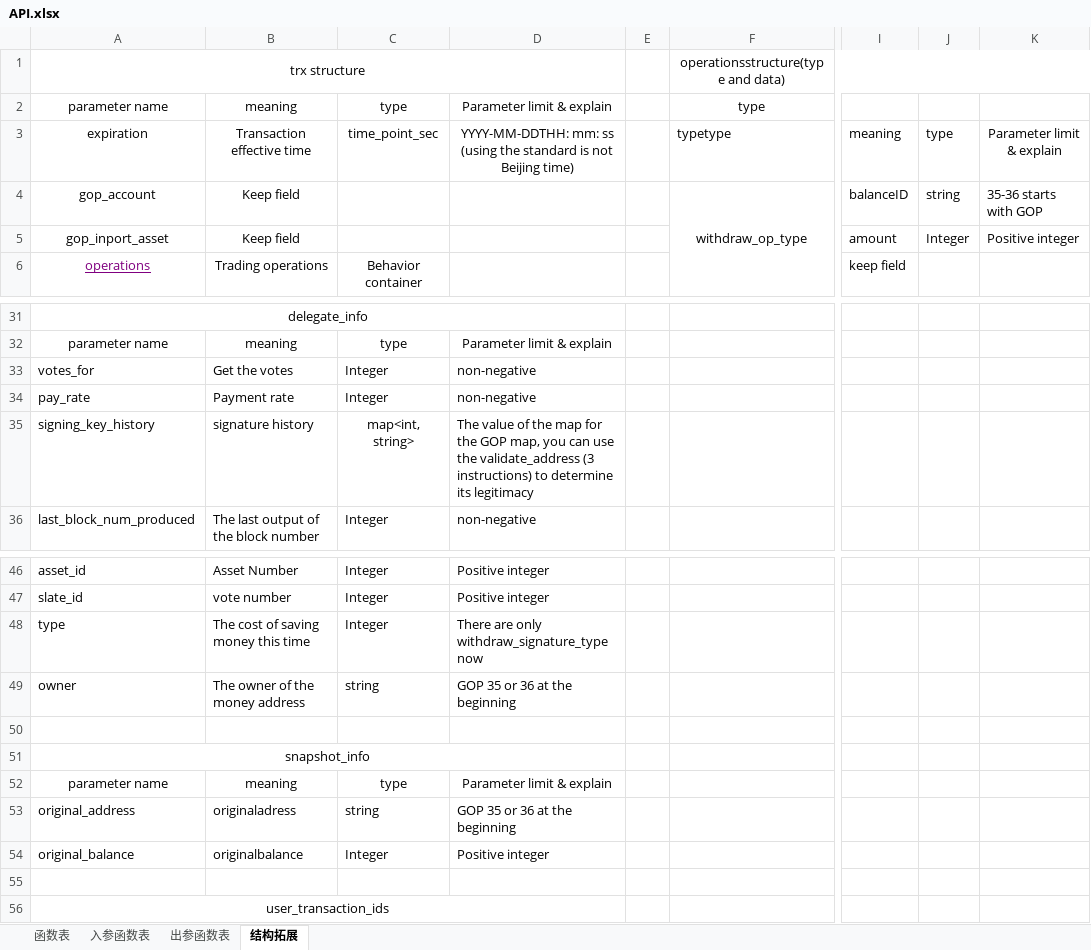
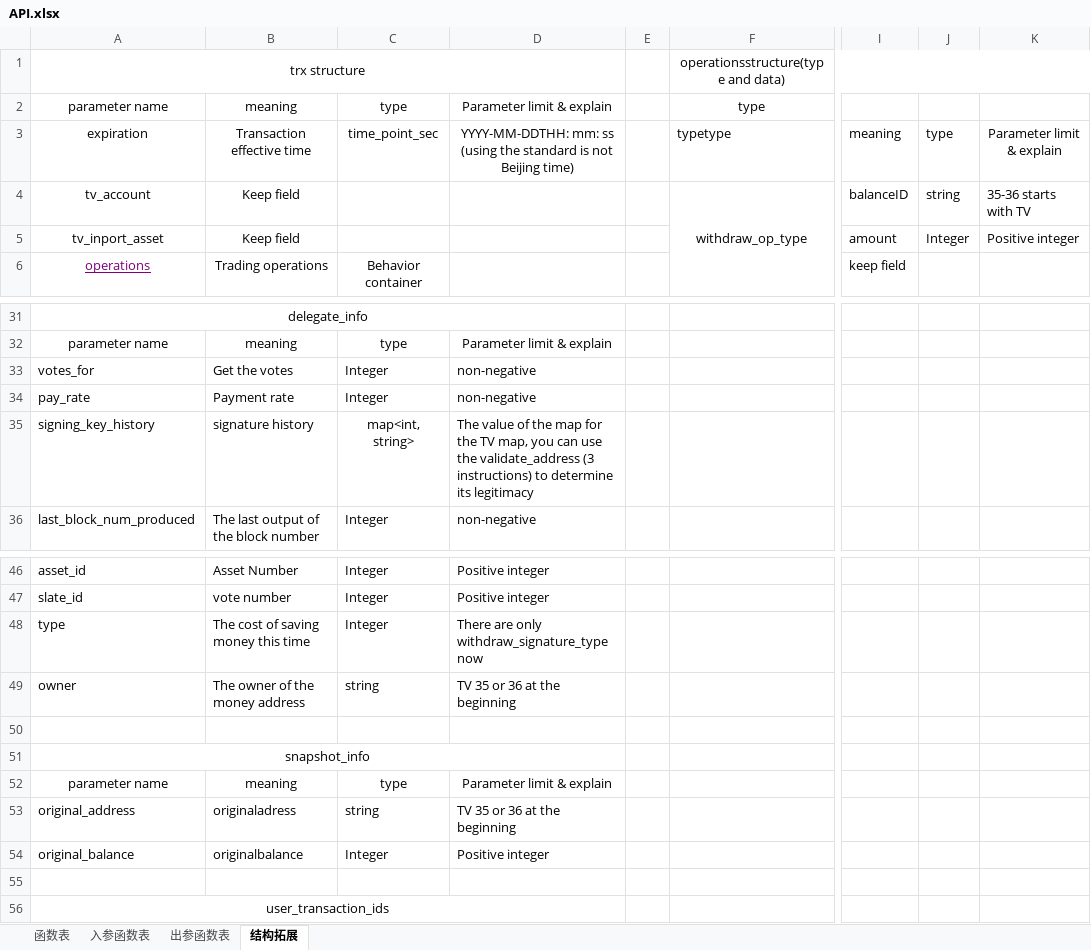
Before and after one commit to HomeFourtune/Ti-Value, an Excel workbook: Compiled TV wallet and API/API.xlsx, sheet 结构拓展, drawn as a sheet; only a part is shown, gaps mark what is left out; values as stored, in another font and other column widths than the file's, no borders; the diff names each change by its address in the sheet, - before the commit and + after, or states it on an @@ line.

Commit message:
API document: change asset symbol

```diff
--- a/Compiled TV wallet and API/API.xlsx (sheet 结构拓展)
+++ b/Compiled TV wallet and API/API.xlsx (sheet 结构拓展)
-A4: gop_account
+A4: tv_account
-K4: 35-36 starts with GOP
+K4: 35-36 starts with TV
-A5: gop_inport_asset
+A5: tv_inport_asset
-D35: …for the GOP map, you…
+D35: …for the TV map, you…
-D49: GOP 35 or 36 at the beginning
+D49: TV 35 or 36 at the beginning
-D53: GOP 35 or 36 at the beginning
+D53: TV 35 or 36 at the beginning
```
Also changed, not shown: sheet 出参函数表, sheet 入参函数表, sheet 函数表.
